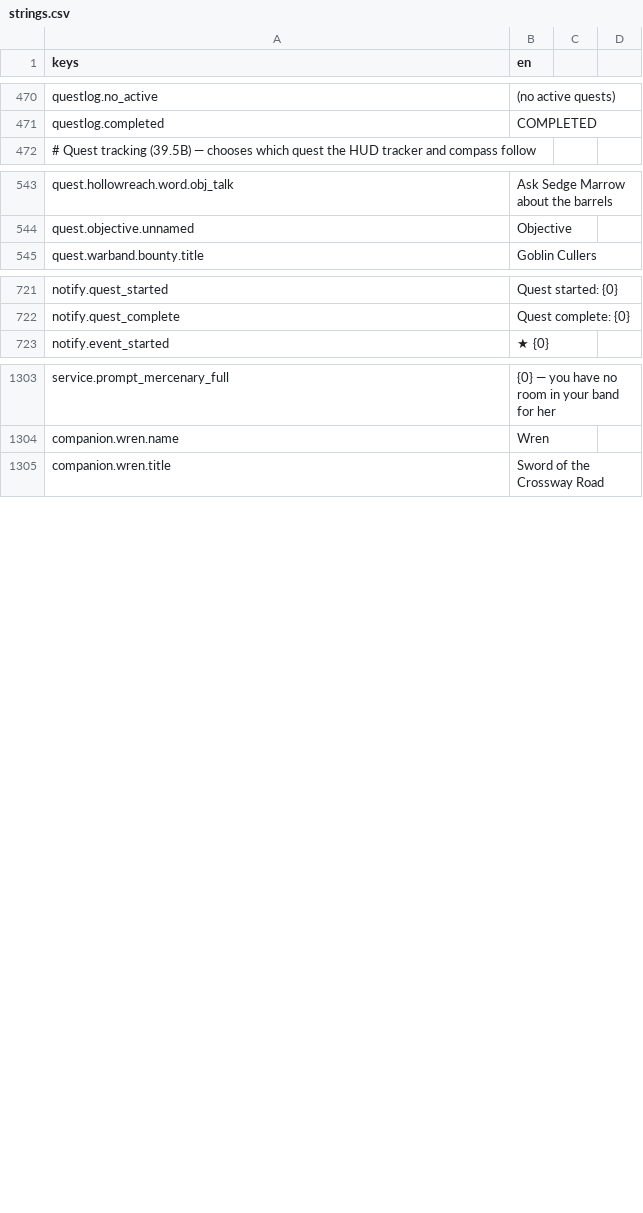
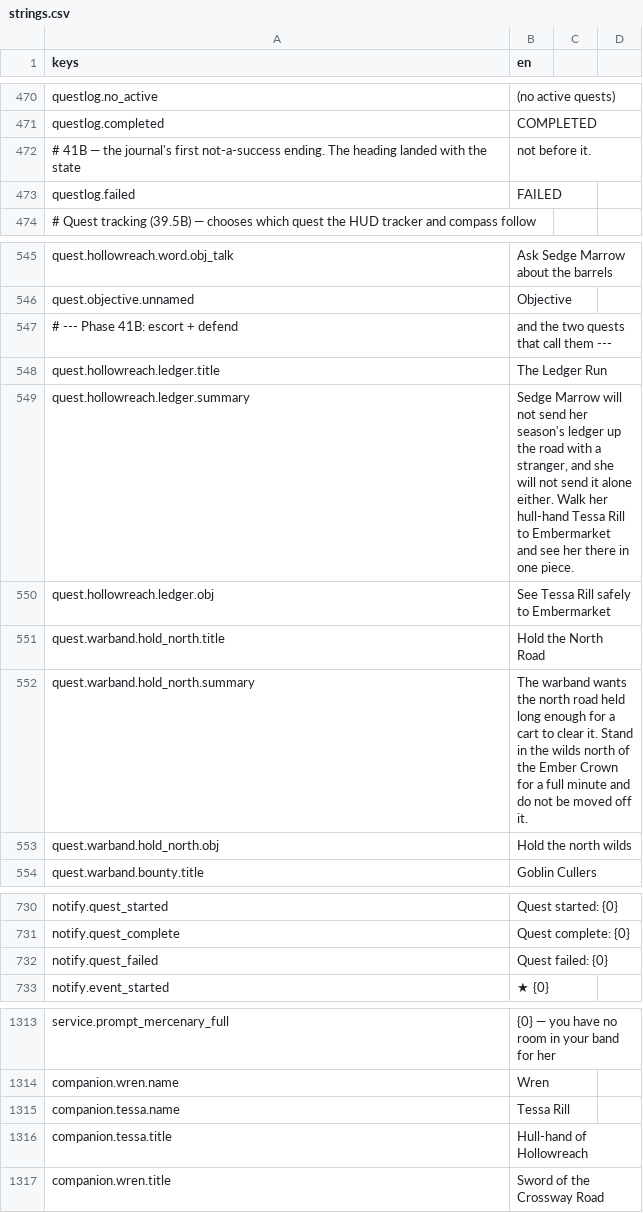
Before and after one commit to TharrosDev/EmberVale, a CSV file: data/locale/strings.csv, drawn as a sheet; only a part is shown, gaps mark what is left out; the diff covers the shown part only.

```diff
--- a/data/locale/strings.csv
+++ b/data/locale/strings.csv
@@ -471,2 +471,4 @@ questlog.no_active,(no active quests)
 questlog.completed,COMPLETED
+# 41B — the journal's first not-a-success ending. The heading landed with the state, not before it.
+questlog.failed,FAILED
 # Quest tracking (39.5B) — chooses which quest the HUD tracker and compass follow
@@ -544,2 +546,9 @@ quest.hollowreach.word.obj_talk,"Ask Sedge Marrow about the barrels"
 quest.objective.unnamed,"Objective"
+# --- Phase 41B: escort + defend, and the two quests that call them ---
+quest.hollowreach.ledger.title,"The Ledger Run"
+quest.hollowreach.ledger.summary,"Sedge Marrow will not send her season's ledger up the road with a stranger, and she will not send it alone either. Walk her hull-hand Tessa Rill to Embermarket and see her there in one piece."
+quest.hollowreach.ledger.obj,"See Tessa Rill safely to Embermarket"
+quest.warband.hold_north.title,"Hold the North Road"
+quest.warband.hold_north.summary,"The warband wants the north road held long enough for a cart to clear it. Stand in the wilds north of the Ember Crown for a full minute and do not be moved off it."
+quest.warband.hold_north.obj,"Hold the north wilds"
 quest.warband.bounty.title,"Goblin Cullers"
@@ -722,2 +731,3 @@ notify.quest_started,Quest started:  {0}
 notify.quest_complete,Quest complete:  {0}
+notify.quest_failed,Quest failed:  {0}
 notify.event_started,★ {0}
@@ -1304,2 +1314,4 @@ service.prompt_mercenary_full,"{0} — you have no room in your band for her"
 companion.wren.name,Wren
+companion.tessa.name,Tessa Rill
+companion.tessa.title,Hull-hand of Hollowreach
 companion.wren.title,Sword of the Crossway Road
```
Also changed, not shown: 27 added rows elsewhere in this file, 19 other files.
